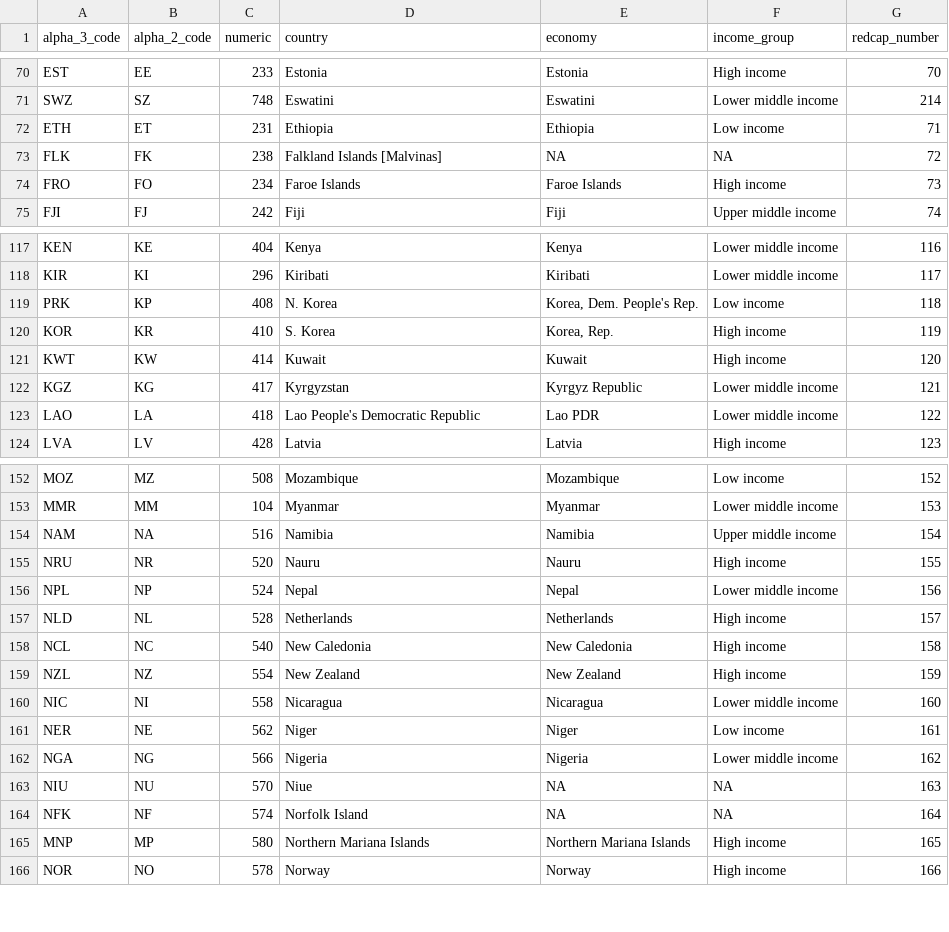
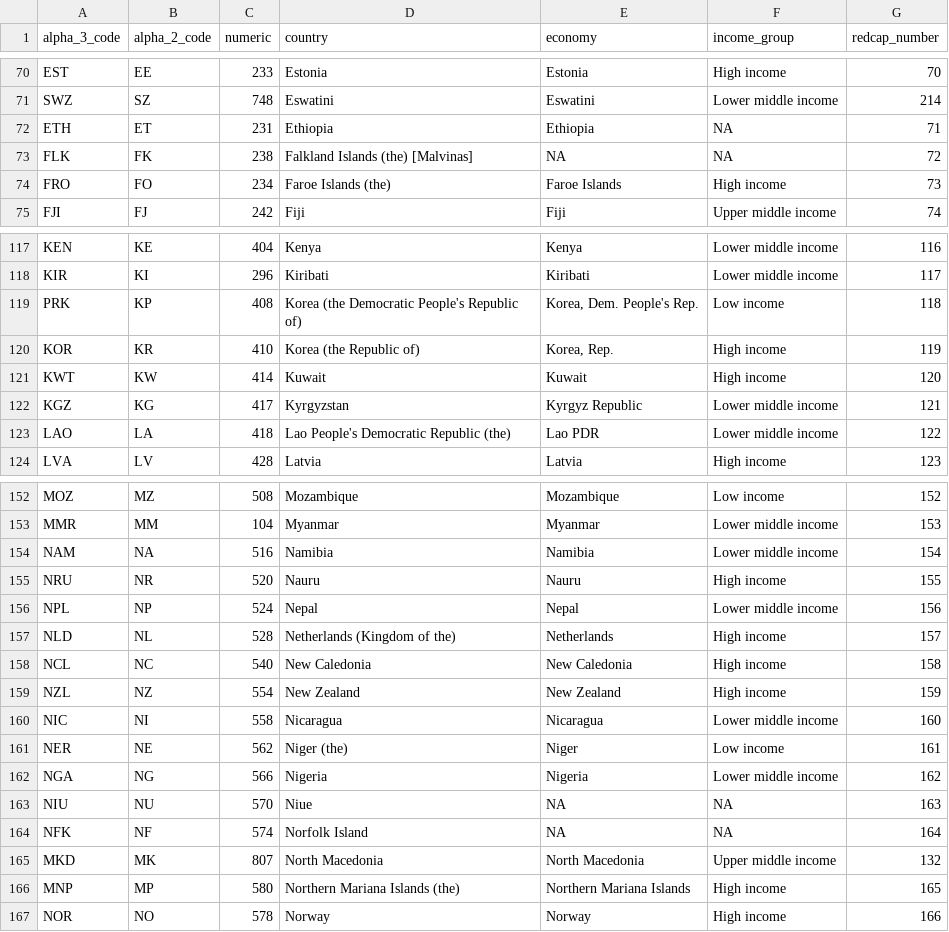
Before and after one commit to Infectious-Diseases-Data-Observatory/worlddatr, a CSV file: data/world_income.csv, drawn as a sheet; only a part is shown, gaps mark what is left out; the diff covers the shown part only.

```diff
--- a/data/world_income.csv
+++ b/data/world_income.csv
@@ -71,5 +71,5 @@
 "SWZ","SZ",748,"Eswatini","Eswatini","Lower middle income",214
-"ETH","ET",231,"Ethiopia","Ethiopia","Low income",71
-"FLK","FK",238,"Falkland Islands [Malvinas]",NA,NA,72
-"FRO","FO",234,"Faroe Islands","Faroe Islands","High income",73
+"ETH","ET",231,"Ethiopia","Ethiopia",NA,71
+"FLK","FK",238,"Falkland Islands (the) [Malvinas]",NA,NA,72
+"FRO","FO",234,"Faroe Islands (the)","Faroe Islands","High income",73
 "FJI","FJ",242,"Fiji","Fiji","Upper middle income",74
@@ -118,7 +118,7 @@
 "KIR","KI",296,"Kiribati","Kiribati","Lower middle income",117
-"PRK","KP",408,"N. Korea","Korea, Dem. People's Rep.","Low income",118
-"KOR","KR",410,"S. Korea","Korea, Rep.","High income",119
+"PRK","KP",408,"Korea (the Democratic People's Republic of)","Korea, Dem. People's Rep.","Low income",118
+"KOR","KR",410,"Korea (the Republic of)","Korea, Rep.","High income",119
 "KWT","KW",414,"Kuwait","Kuwait","High income",120
 "KGZ","KG",417,"Kyrgyzstan","Kyrgyz Republic","Lower middle income",121
-"LAO","LA",418,"Lao People's Democratic Republic","Lao PDR","Lower middle income",122
+"LAO","LA",418,"Lao People's Democratic Republic (the)","Lao PDR","Lower middle income",122
 "LVA","LV",428,"Latvia","Latvia","High income",123
@@ -153,6 +153,6 @@
 "MMR","MM",104,"Myanmar","Myanmar","Lower middle income",153
-"NAM",NA,516,"Namibia","Namibia","Upper middle income",154
+"NAM",NA,516,"Namibia","Namibia","Lower middle income",154
 "NRU","NR",520,"Nauru","Nauru","High income",155
 "NPL","NP",524,"Nepal","Nepal","Lower middle income",156
-"NLD","NL",528,"Netherlands","Netherlands","High income",157
+"NLD","NL",528,"Netherlands (Kingdom of the)","Netherlands","High income",157
 "NCL","NC",540,"New Caledonia","New Caledonia","High income",158
@@ -160,3 +160,3 @@
 "NIC","NI",558,"Nicaragua","Nicaragua","Lower middle income",160
-"NER","NE",562,"Niger","Niger","Low income",161
+"NER","NE",562,"Niger (the)","Niger","Low income",161
 "NGA","NG",566,"Nigeria","Nigeria","Lower middle income",162
@@ -164,3 +164,4 @@
 "NFK","NF",574,"Norfolk Island",NA,NA,164
-"MNP","MP",580,"Northern Mariana Islands","Northern Mariana Islands","High income",165
+"MKD","MK",807,"North Macedonia","North Macedonia","Upper middle income",132
+"MNP","MP",580,"Northern Mariana Islands (the)","Northern Mariana Islands","High income",165
 "NOR","NO",578,"Norway","Norway","High income",166
```
Also changed, not shown: 1 added row, 2 removed rows and 32 edited cells elsewhere in this file, data-raw/centroids.csv, data-raw/country code.csv, 4 other files.
